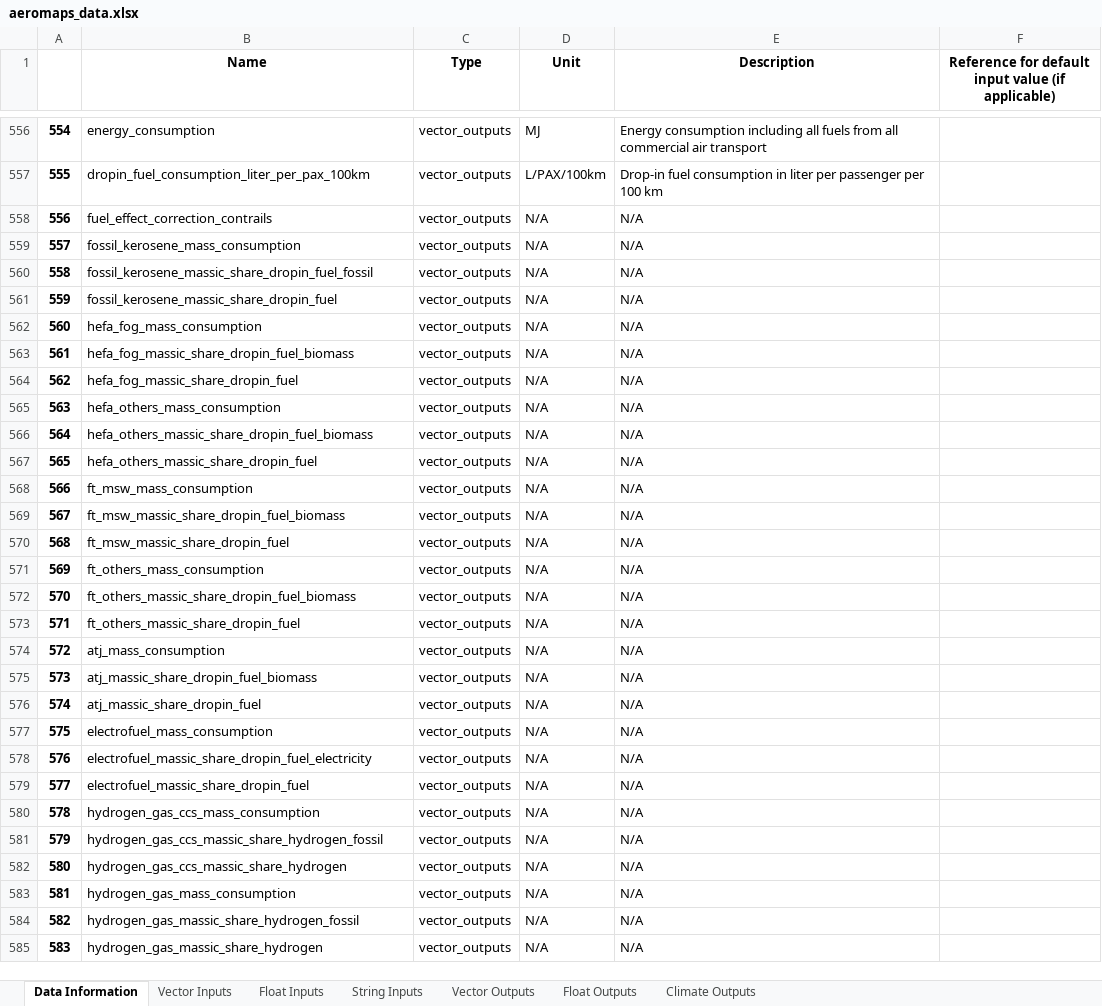
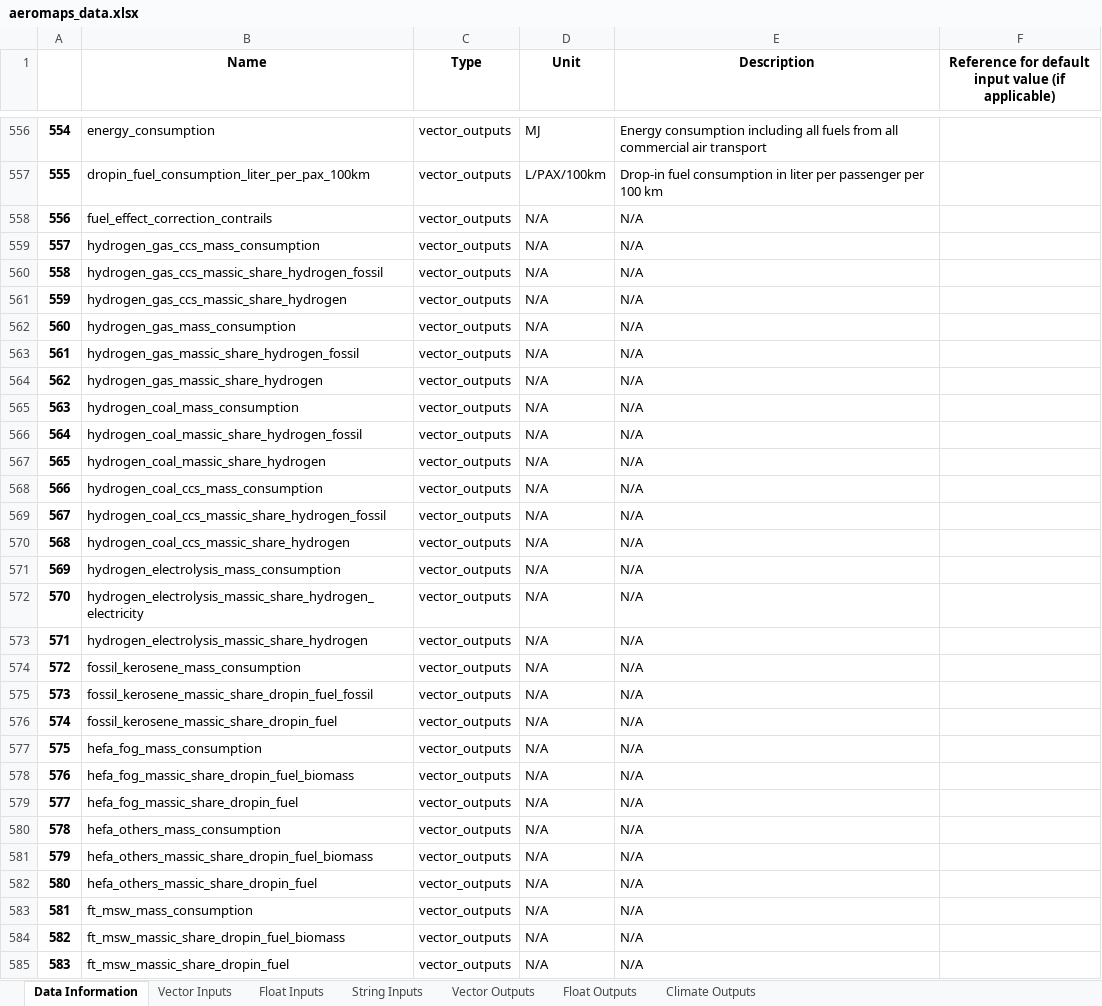
Before and after one commit to AeroMAPS/AeroMAPS, an Excel workbook: aeromaps/notebooks/publications/joas_2023/data/aeromaps_data.xlsx, sheet Data Information, drawn as a sheet; only a part is shown, gaps mark what is left out; values as stored, in another font and other column widths than the file's, no borders; 1 other sheet too large or unreadable and not compared; the diff covers the shown part only; the diff names each change by its address in the sheet, - before the commit and + after, or states it on an @@ line.

```diff
--- a/aeromaps/notebooks/publications/joas_2023/data/aeromaps_data.xlsx (sheet Data Information)
+++ b/aeromaps/notebooks/publications/joas_2023/data/aeromaps_data.xlsx (sheet Data Information)
-B559 (Name): fossil_kerosene_mass_consumption
+B559 (Name): hydrogen_gas_ccs_mass_consumption
-B560 (Name): fossil_kerosene_massic_share_dropin_fuel_fossil
+B560 (Name): hydrogen_gas_ccs_massic_share_hydrogen_fossil
-B561 (Name): fossil_kerosene_massic_share_dropin_fuel
+B561 (Name): hydrogen_gas_ccs_massic_share_hydrogen
-B562 (Name): hefa_fog_mass_consumption
+B562 (Name): hydrogen_gas_mass_consumption
-B563 (Name): hefa_fog_massic_share_dropin_fuel_biomass
+B563 (Name): hydrogen_gas_massic_share_hydrogen_fossil
-B564 (Name): hefa_fog_massic_share_dropin_fuel
+B564 (Name): hydrogen_gas_massic_share_hydrogen
-B565 (Name): hefa_others_mass_consumption
+B565 (Name): hydrogen_coal_mass_consumption
-B566 (Name): hefa_others_massic_share_dropin_fuel_biomass
+B566 (Name): hydrogen_coal_massic_share_hydrogen_fossil
-B567 (Name): hefa_others_massic_share_dropin_fuel
+B567 (Name): hydrogen_coal_massic_share_hydrogen
-B568 (Name): ft_msw_mass_consumption
+B568 (Name): hydrogen_coal_ccs_mass_consumption
-B569 (Name): ft_msw_massic_share_dropin_fuel_biomass
+B569 (Name): hydrogen_coal_ccs_massic_share_hydrogen_fossil
-B570 (Name): ft_msw_massic_share_dropin_fuel
+B570 (Name): hydrogen_coal_ccs_massic_share_hydrogen
-B571 (Name): ft_others_mass_consumption
+B571 (Name): hydrogen_electrolysis_mass_consumption
-B572 (Name): ft_others_massic_share_dropin_fuel_biomass
+B572 (Name): hydrogen_electrolysis_massic_share_hydrogen_electricity
-B573 (Name): ft_others_massic_share_dropin_fuel
+B573 (Name): hydrogen_electrolysis_massic_share_hydrogen
-B574 (Name): atj_mass_consumption
+B574 (Name): fossil_kerosene_mass_consumption
-B575 (Name): atj_massic_share_dropin_fuel_biomass
+B575 (Name): fossil_kerosene_massic_share_dropin_fuel_fossil
-B576 (Name): atj_massic_share_dropin_fuel
+B576 (Name): fossil_kerosene_massic_share_dropin_fuel
-B577 (Name): electrofuel_mass_consumption
+B577 (Name): hefa_fog_mass_consumption
-B578 (Name): electrofuel_massic_share_dropin_fuel_electricity
+B578 (Name): hefa_fog_massic_share_dropin_fuel_biomass
-B579 (Name): electrofuel_massic_share_dropin_fuel
+B579 (Name): hefa_fog_massic_share_dropin_fuel
-B580 (Name): hydrogen_gas_ccs_mass_consumption
+B580 (Name): hefa_others_mass_consumption
-B581 (Name): hydrogen_gas_ccs_massic_share_hydrogen_fossil
+B581 (Name): hefa_others_massic_share_dropin_fuel_biomass
-B582 (Name): hydrogen_gas_ccs_massic_share_hydrogen
+B582 (Name): hefa_others_massic_share_dropin_fuel
-B583 (Name): hydrogen_gas_mass_consumption
+B583 (Name): ft_msw_mass_consumption
-B584 (Name): hydrogen_gas_massic_share_hydrogen_fossil
+B584 (Name): ft_msw_massic_share_dropin_fuel_biomass
-B585 (Name): hydrogen_gas_massic_share_hydrogen
+B585 (Name): ft_msw_massic_share_dropin_fuel
```
Also changed, not shown: 69 edited cells elsewhere in this sheet, sheet Climate Outputs, sheet Float Outputs, 2 other files.
